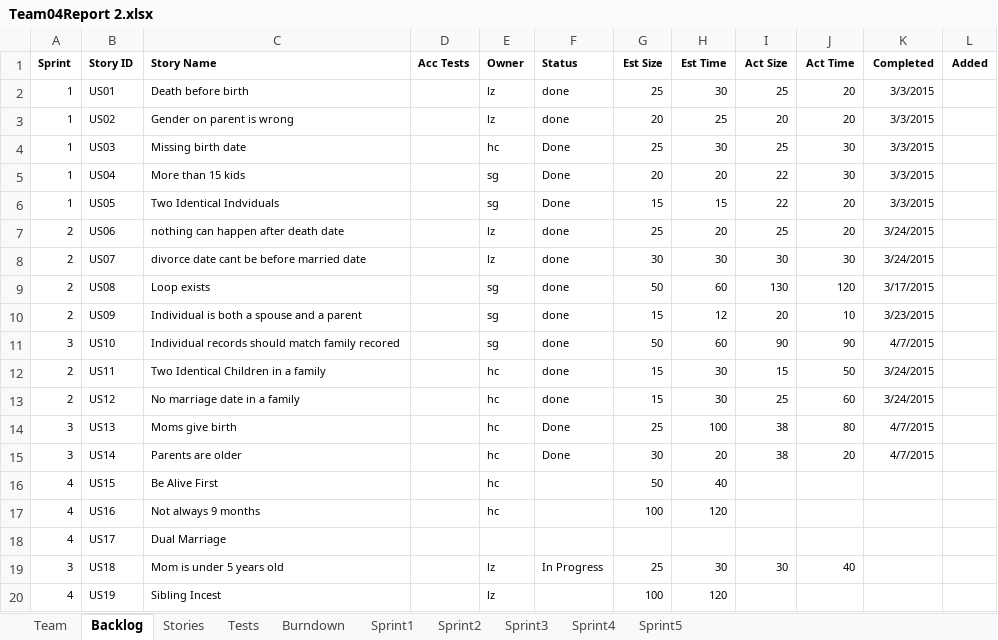
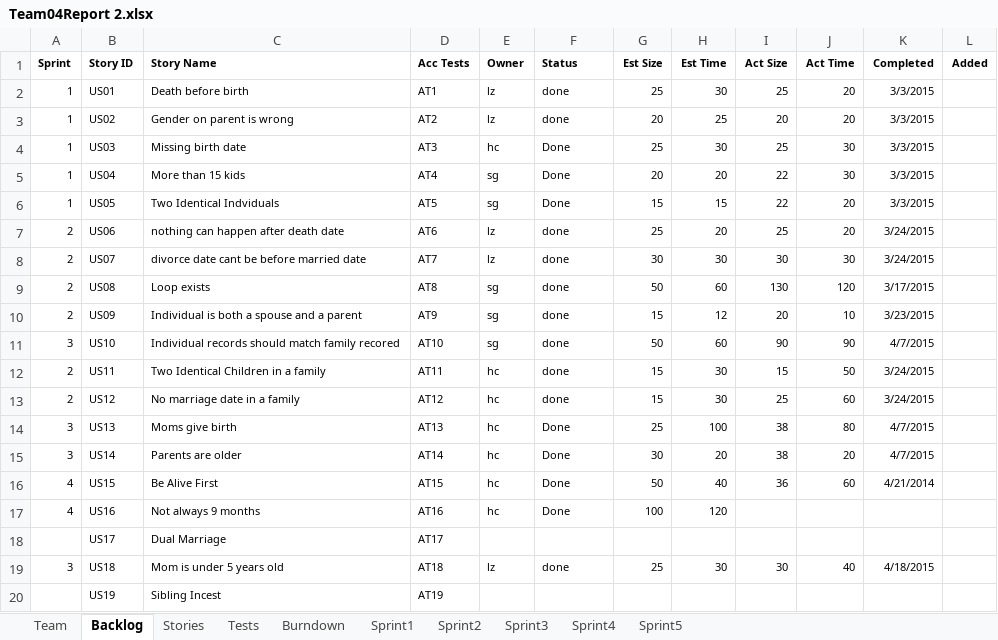
Before and after one commit to sgrozny/CS555_GEDCOM, an Excel workbook: GEDCOM_JAVA/Team04Report 2.xlsx, sheet Backlog, drawn as a sheet; only a part is shown; values as stored, in another font and other column widths than the file's, no borders; the diff covers the shown part only; the diff names each change by its address in the sheet, - before the commit and + after, or states it on an @@ line.

```diff
--- a/GEDCOM_JAVA/Team04Report 2.xlsx (sheet Backlog)
+++ b/GEDCOM_JAVA/Team04Report 2.xlsx (sheet Backlog)
-D2 (Acc Tests): (empty)
+D2 (Acc Tests): AT1
-D3 (Acc Tests): (empty)
+D3 (Acc Tests): AT2
-D4 (Acc Tests): (empty)
+D4 (Acc Tests): AT3
-D5 (Acc Tests): (empty)
+D5 (Acc Tests): AT4
-D6 (Acc Tests): (empty)
+D6 (Acc Tests): AT5
-D7 (Acc Tests): (empty)
+D7 (Acc Tests): AT6
-D8 (Acc Tests): (empty)
+D8 (Acc Tests): AT7
-D9 (Acc Tests): (empty)
+D9 (Acc Tests): AT8
-D10 (Acc Tests): (empty)
+D10 (Acc Tests): AT9
-D11 (Acc Tests): (empty)
+D11 (Acc Tests): AT10
-D12 (Acc Tests): (empty)
+D12 (Acc Tests): AT11
-D13 (Acc Tests): (empty)
+D13 (Acc Tests): AT12
-D14 (Acc Tests): (empty)
+D14 (Acc Tests): AT13
-D15 (Acc Tests): (empty)
+D15 (Acc Tests): AT14
-D16 (Acc Tests): (empty)
+D16 (Acc Tests): AT15
-F16:F17 (Status): (empty)
+F16:F17 (Status): Done
-I16 (Act Size): (empty)
+I16 (Act Size): 36
-J16 (Act Time): (empty)
+J16 (Act Time): 60
-K16 (Completed): (empty)
+K16 (Completed): 4/21/2014
-D17 (Acc Tests): (empty)
+D17 (Acc Tests): AT16
-A18 (Sprint): 4
+A18 (Sprint): (empty)
-D18 (Acc Tests): (empty)
+D18 (Acc Tests): AT17
-D19 (Acc Tests): (empty)
+D19 (Acc Tests): AT18
-F19 (Status): In Progress
+F19 (Status): done
-K19 (Completed): (empty)
+K19 (Completed): 4/18/2015
-A20 (Sprint): 4
+A20 (Sprint): (empty)
-D20 (Acc Tests): (empty)
+D20 (Acc Tests): AT19
-E20 (Owner): lz
+E20 (Owner): (empty)
-G20 (Est Size): 100
+G20 (Est Size): (empty)
-H20 (Est Time): 120
+H20 (Est Time): (empty)
```
Also changed, not shown: 28 edited cells elsewhere in this sheet, sheet Stories, sheet Sprint4, sheet Tests, sheet Burndown, sheet Sprint3, charts or pictures, 1 other file.
